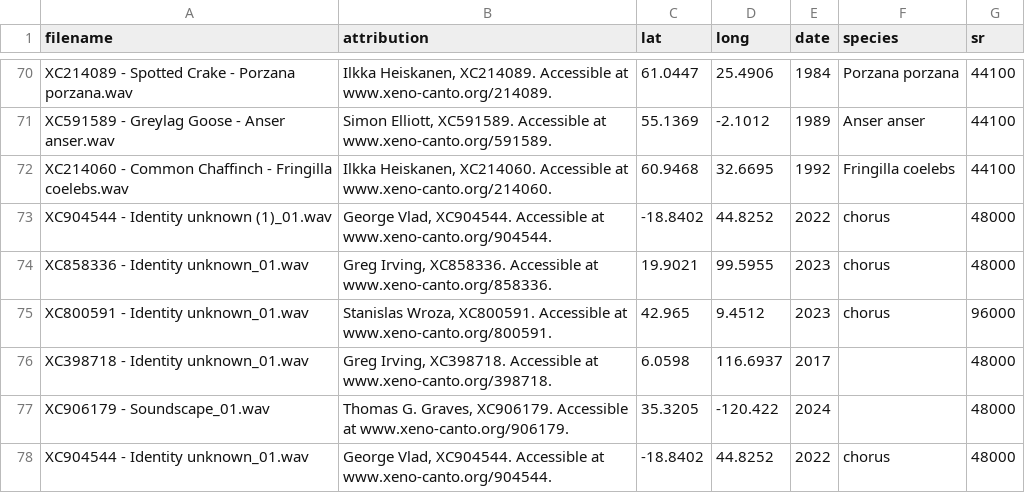
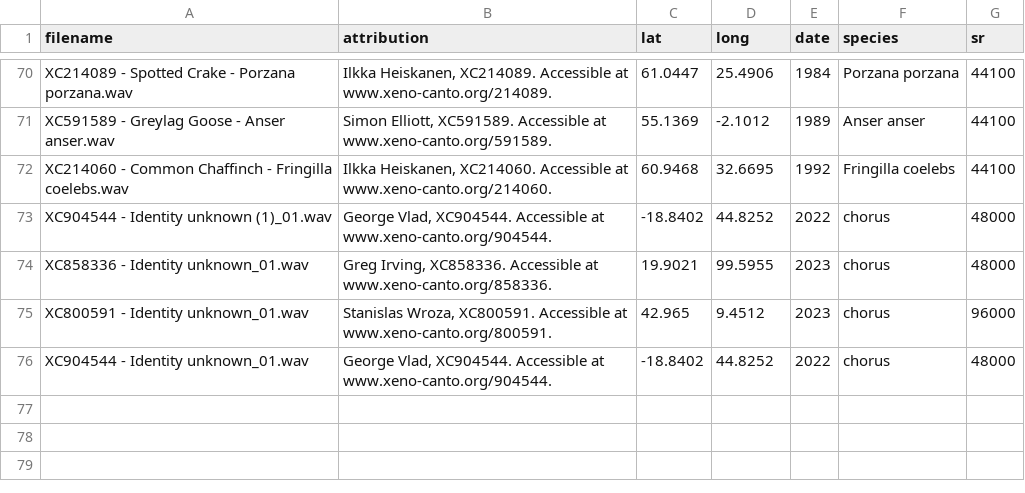
Before and after one commit to KasparSoltero/bioacoustic-data-augmentation, a CSV file: example_dataset/vocalisations/tags.csv, drawn as a sheet; only a part is shown, gaps mark what is left out; the diff names each change by its address in the sheet, - before the commit and + after, or states it on an @@ line.

```diff
--- a/example_dataset/vocalisations/tags.csv
+++ b/example_dataset/vocalisations/tags.csv
-row 76: XC398718 - Identity unknown_01.wav | Greg Irving, XC398718. Accessible at www.xeno-canto.org/398718. | 6.0598 | 116.6937 | 2017 |  | 48000
-row 77: XC906179 - Soundscape_01.wav | Thomas G. Graves, XC906179. Accessible at www.xeno-canto.org/906179. | 35.3205 | -120.422 | 2024 |  | 48000
```
Also changed, not shown: 4 other files.
